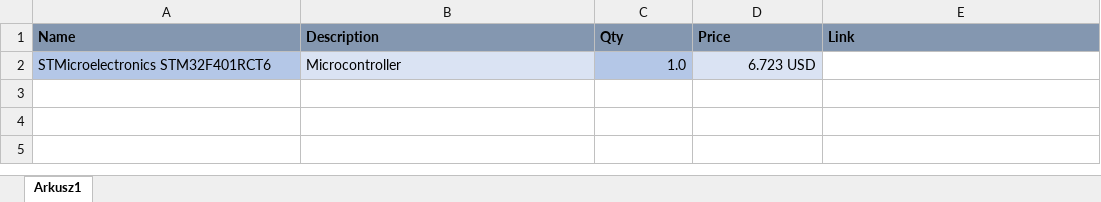
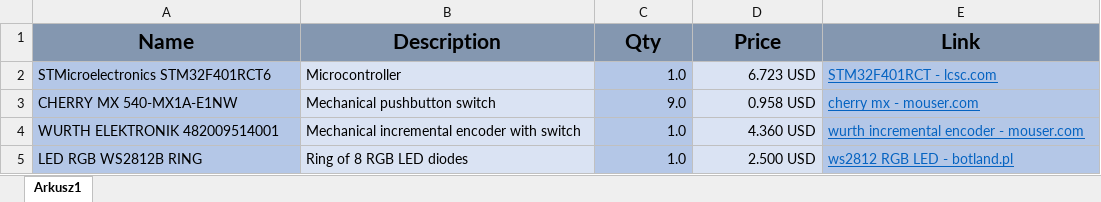
Before and after one commit to lime7git/stream-deck, an Excel workbook: docs/parts.xlsx, sheet Arkusz1, drawn as a sheet; values as stored, in another font and other column widths than the file's, no borders; the diff names each change by its address in the sheet, - before the commit and + after, or states it on an @@ line.

Commit message:
Added encoder cad model and excel sheet with needed parts

```diff
--- a/docs/parts.xlsx (sheet Arkusz1)
+++ b/docs/parts.xlsx (sheet Arkusz1)
@@ A1:E1 text size: larger, alignment: left → center @@
-E2 (Link): (empty)
+E2 (Link): STM32F401RCT - lcsc.com
-E2 fill: none
+E2 fill: #B4C7E7
+row 3: CHERRY MX 540-MX1A-E1NW | Mechanical pushbutton switch | 9.0 | 0.958 USD | cherry mx - mouser.com
+row 4: WURTH ELEKTRONIK 482009514001 | Mechanical incremental encoder with switch | 1.0 | 4.360 USD | wurth incremental encoder - mouser.com
+row 5: LED RGB WS2812B RING | Ring of 8 RGB LED diodes | 1.0 | 2.500 USD | ws2812 RGB LED - botland.pl
```
Also changed, not shown: 2 other files.
